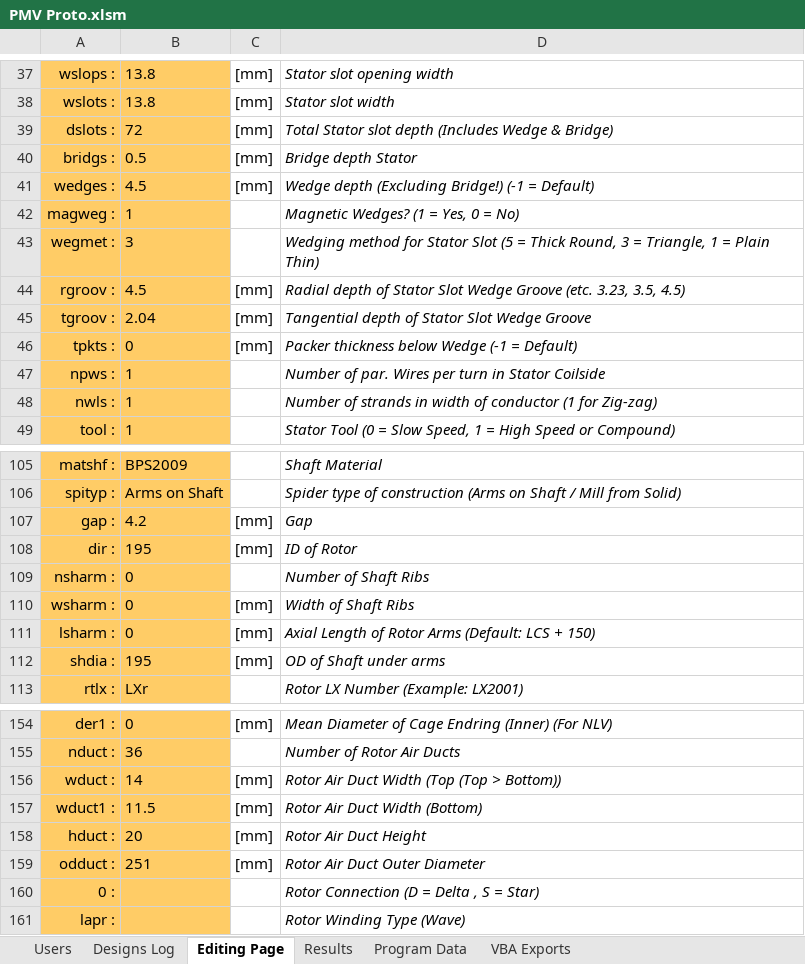
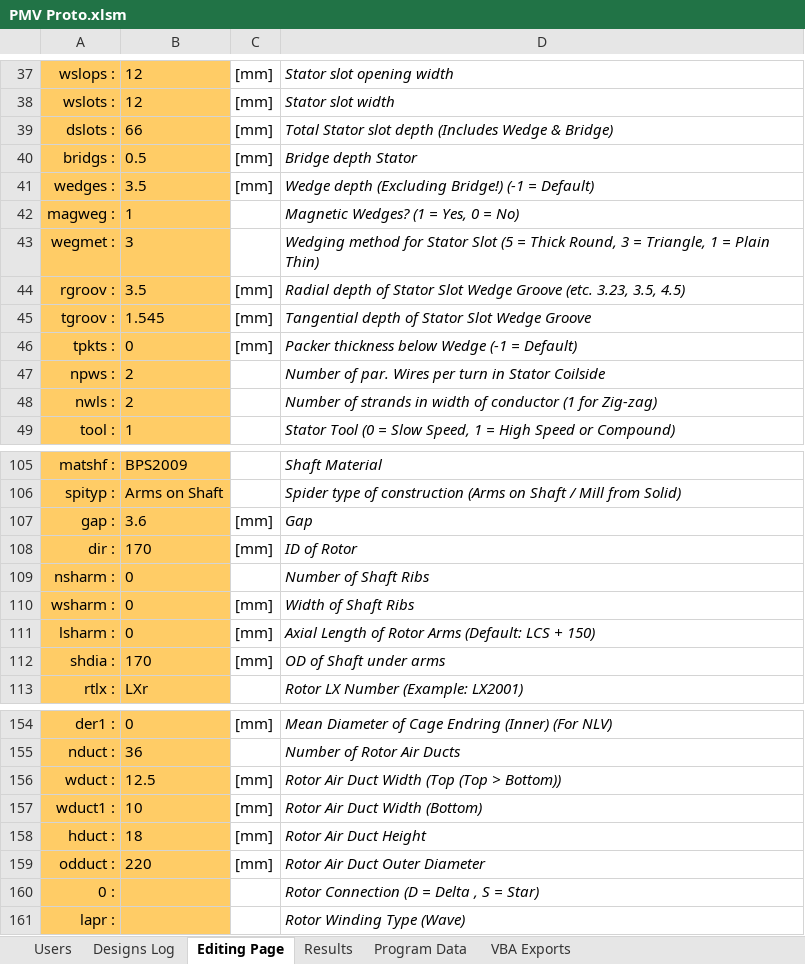
Before and after one commit to GeradMup/PMV-EXCEL-GUI, an Excel workbook: PMV Proto.xlsm, sheet Editing Page, drawn as a sheet; only a part is shown, gaps mark what is left out; values as stored, in another font and other column widths than the file's, no borders; the diff covers the shown part only; the diff names each change by its address in the sheet, - before the commit and + after, or states it on an @@ line.

```diff
--- a/PMV Proto.xlsm (sheet Editing Page)
+++ b/PMV Proto.xlsm (sheet Editing Page)
-B37:B38: 13.8
+B37:B38: 12
-B39: 72
+B39: 66
-B41: 4.5
+B41: 3.5
-B44: 4.5
+B44: 3.5
-B45: 2.04
+B45: 1.545
-B47:B48: 1
+B47:B48: 2
-B107: 4.2
+B107: 3.6
-B108: 195
+B108: 170
-B112: 195
+B112: 170
-B156: 14
+B156: 12.5
-B157: 11.5
+B157: 10
-B158: 20
+B158: 18
-B159: 251
+B159: 220
```
Also changed, not shown: 34 edited cells elsewhere in this sheet, sheet Designs Log.
